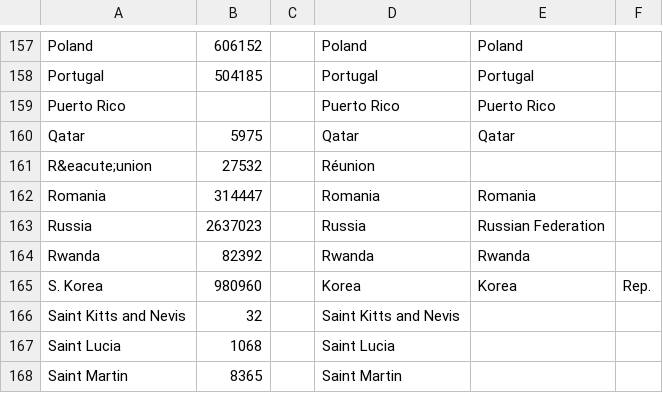
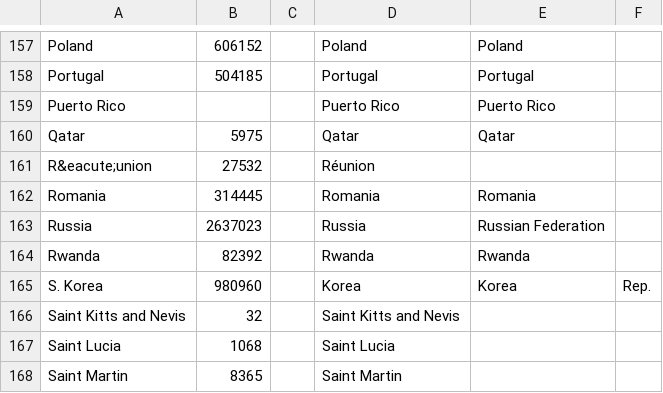
Before and after one commit to DaniloRoss/HeyTravel, a CSV file: HeyTravel/API/wwwroot/csv/world_new.csv, drawn as a sheet; only a part is shown, gaps mark what is left out.

```diff
--- a/HeyTravel/API/wwwroot/csv/world_new.csv
+++ b/HeyTravel/API/wwwroot/csv/world_new.csv
@@ -161,3 +161,3 @@ Qatar,5975,,Qatar,Qatar
 R&eacute;union,27532,,Réunion,
-Romania,314447,,Romania,Romania
+Romania,314445,,Romania,Romania
 Russia,2637023,,Russia,Russian Federation
```
Also changed, not shown: 6 other files.
